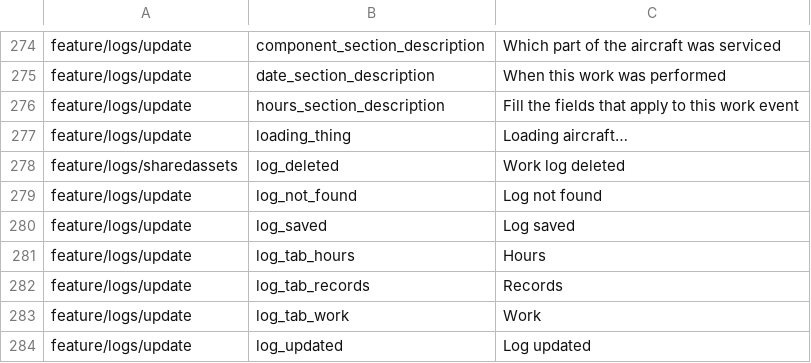
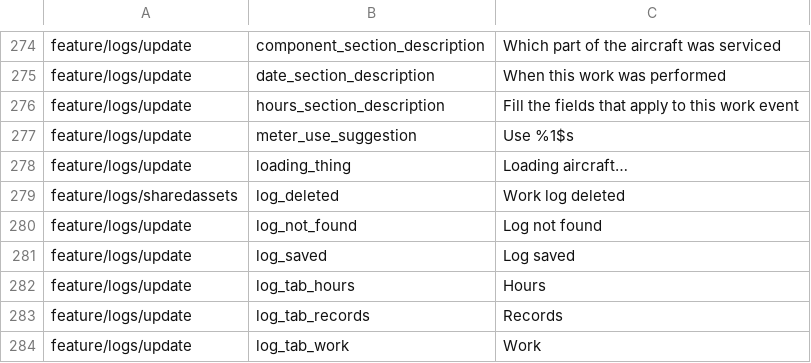
Before and after one commit to fz172/squawkit, a TSV file: core/template/src/androidHostTest/resources/string_snapshot.tsv, drawn as a sheet; only a part is shown, gaps mark what is left out; the shorter side is filled out with more unchanged rows.

Commit message:
Prefill, select, and suggest the hours a work log records (#1057)
The hours tab opened empty, so recording a work event meant looking up numbers the app already had, and then deleting digits by hand to replace them.

- A new log's meter fields open holding the thing's current reading, gated on the meters capability and seeded once.
- Tapping a meter field selects the whole value, so typing replaces it. The task form's number fields do the same, through rememberSelectAllOnFocus in core/ui.
- A meter that follows another is offered its increment: change the airframe reading and the propeller shows "Use 3.9". Which meter follows which is declared by the template (MeterDef.follows_meter_key, airplane v13) — the engine names nothing, because its hours come off its own tach. A meter no log has ever recorded is assumed to have run level with the one it follows.

Template validation rejects a meter that follows one the preset does not declare, or itself.

Airplanes already in the field need `npm run dna-refresh` to reach v13; until then the form behaves as it did before. Regenerating the backend protos also picked up DATA_LOG_FORMAT_AVIDYNE, added to the schema in bcb2b739e without the TypeScript side being regenerated.

```diff
--- a/core/template/src/androidHostTest/resources/string_snapshot.tsv
+++ b/core/template/src/androidHostTest/resources/string_snapshot.tsv
@@ -276,2 +276,3 @@ feature/logs/update	date_section_description	When this work was performed
 feature/logs/update	hours_section_description	Fill the fields that apply to this work event
+feature/logs/update	meter_use_suggestion	Use %1$s
 feature/logs/update	loading_thing	Loading aircraft…
```
Also changed, not shown: 23 other files.
